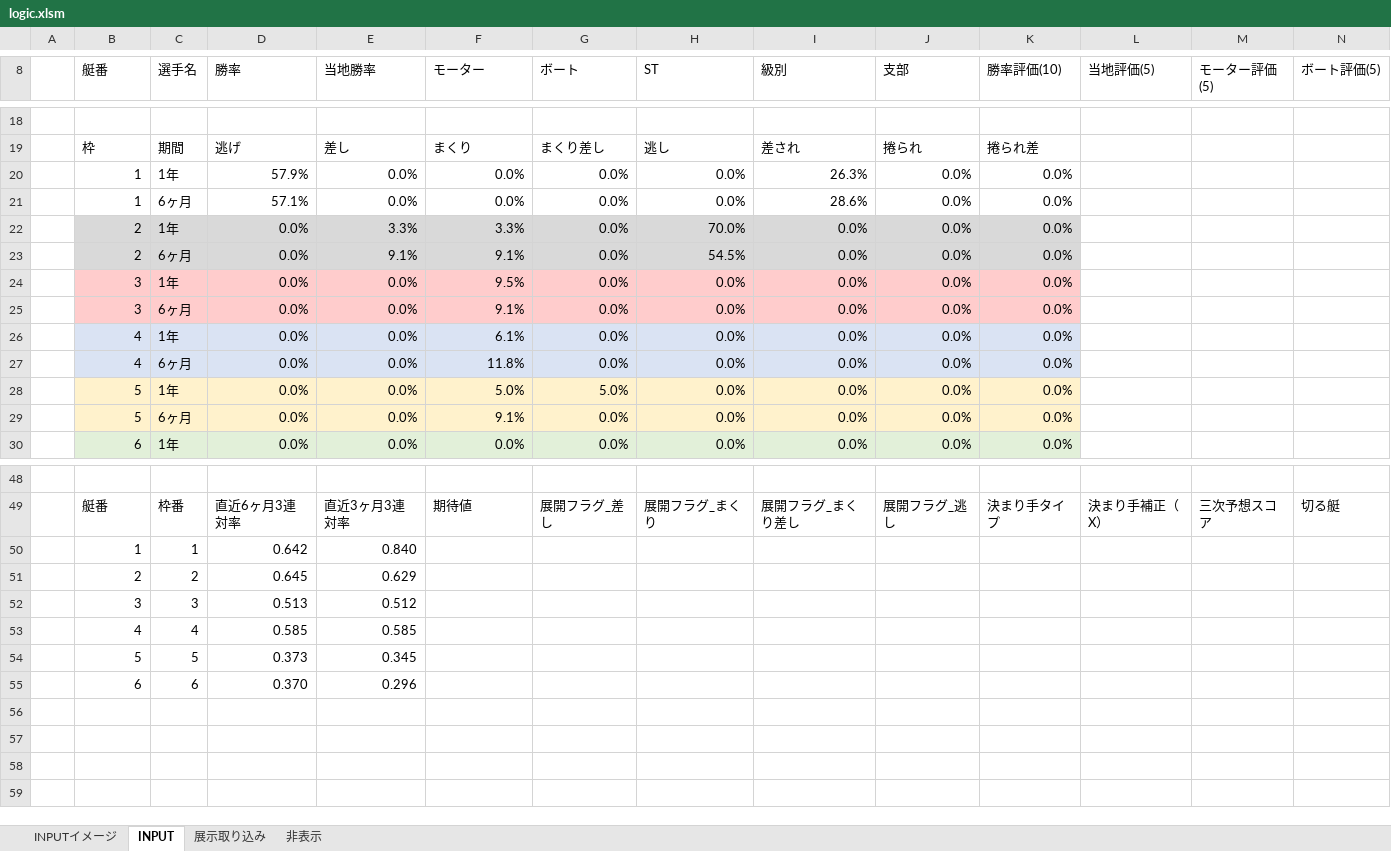
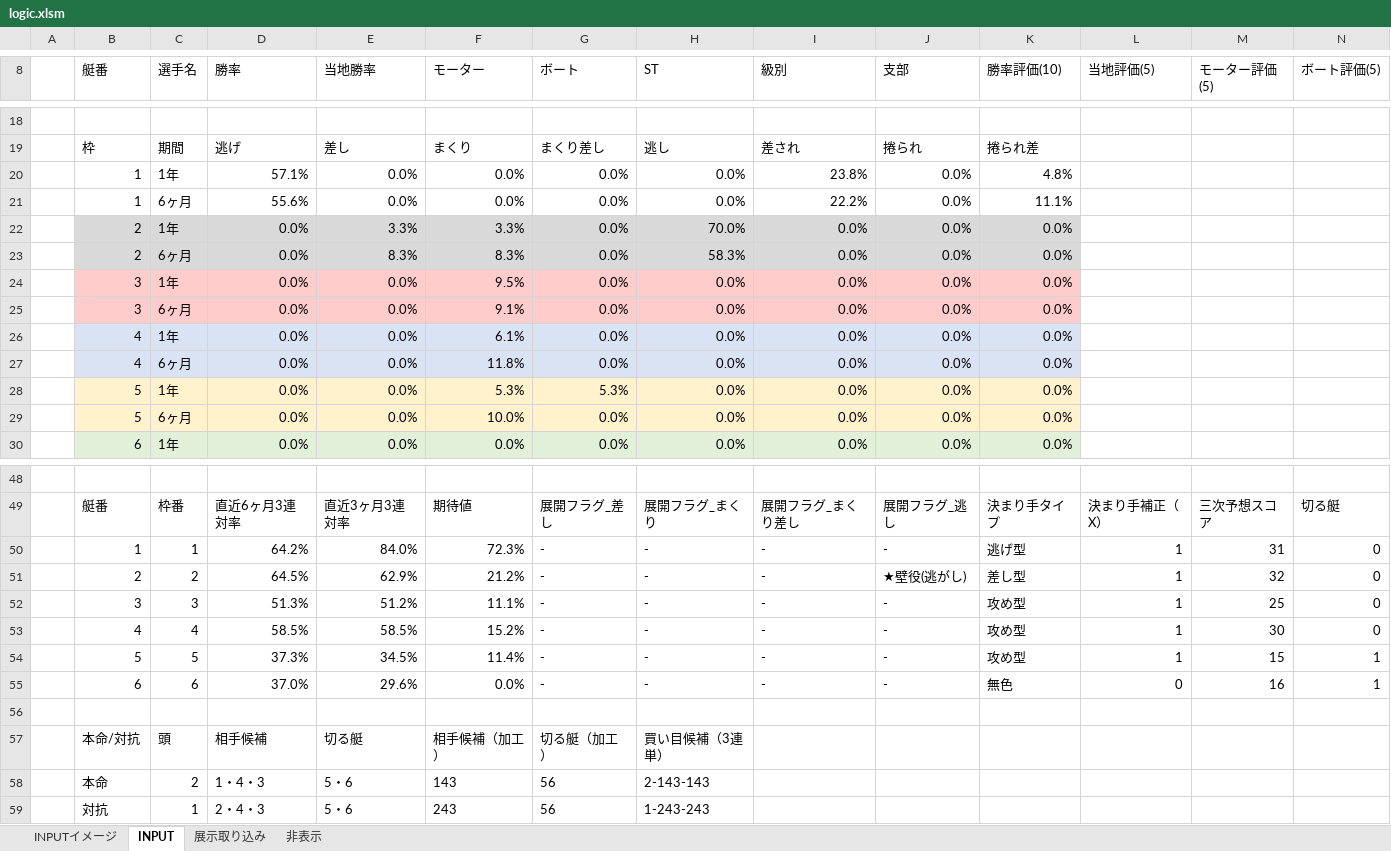
Before and after one commit to miyase428/BoatRaceLogic, an Excel workbook: sample/logic.xlsm, sheet INPUT, drawn as a sheet; only a part is shown, gaps mark what is left out; values as stored, in another font and other column widths than the file's, no borders; charts and pictures not drawn; removed rows and columns are numbered as before the commit, all else as after; rows hold the shown columns only; the diff covers the shown part only; the diff names each change by its address in the sheet, - before the commit and + after, or states it on an @@ line.

Commit message:
現在のExcelの実装完了

```diff
--- a/sample/logic.xlsm (sheet INPUT)
+++ b/sample/logic.xlsm (sheet INPUT)
-D20 (勝率): 57.9%
+D20 (勝率): 57.1%
-I20 (級別): 26.3%
+I20 (級別): 23.8%
-K20 (勝率評価(10)): 0.0%
+K20 (勝率評価(10)): 4.8%
-D21 (勝率): 57.1%
+D21 (勝率): 55.6%
-I21 (級別): 28.6%
+I21 (級別): 22.2%
-K21 (勝率評価(10)): 0.0%
+K21 (勝率評価(10)): 11.1%
-E23 (当地勝率): 9.1%
+E23 (当地勝率): 8.3%
-F23 (モーター): 9.1%
+F23 (モーター): 8.3%
-H23 (ST): 54.5%
+H23 (ST): 58.3%
-F28 (モーター): 5.0%
+F28 (モーター): 5.3%
-G28 (ボート): 5.0%
+G28 (ボート): 5.3%
-F29 (モーター): 9.1%
+F29 (モーター): 10.0%
-row 50:  | 1 | 1 | 0.642 | 0.840
-row 51:  | 2 | 2 | 0.645 | 0.629
-row 52:  | 3 | 3 | 0.513 | 0.512
-row 53:  | 4 | 4 | 0.585 | 0.585
-row 54:  | 5 | 5 | 0.373 | 0.345
+row 50:  | 1 | 1 | 64.2% | 84.0% | 72.3% | - | - | - | - | 逃げ型 | 1 | 31 | 0
+row 51:  | 2 | 2 | 64.5% | 62.9% | 21.2% | - | - | - | ★壁役(逃がし) | 差し型 | 1 | 32 | 0
+row 52:  | 3 | 3 | 51.3% | 51.2% | 11.1% | - | - | - | - | 攻め型 | 1 | 25 | 0
+row 53:  | 4 | 4 | 58.5% | 58.5% | 15.2% | - | - | - | - | 攻め型 | 1 | 30 | 0
+row 54:  | 5 | 5 | 37.3% | 34.5% | 11.4% | - | - | - | - | 攻め型 | 1 | 15 | 1
+row 55:  | 6 | 6 | 37.0% | 29.6% | 0.0% | - | - | - | - | 無色 | 0 | 16 | 1
-row 56:  | 6 | 6 | 0.370 | 0.296
+row 56: (empty)
+row 57:  | 本命/対抗 | 頭 | 相手候補 | 切る艇 | 相手候補（加工） | 切る艇（加工） | 買い目候補（3連単）
+row 58:  | 本命 | 2 | 1・4・3 | 5・6 | 143 | 56 | 2-143-143
+row 59:  | 対抗 | 1 | 2・4・3 | 5・6 | 243 | 56 | 1-243-243
```
Also changed, not shown: 26 edited cells elsewhere in this sheet.
